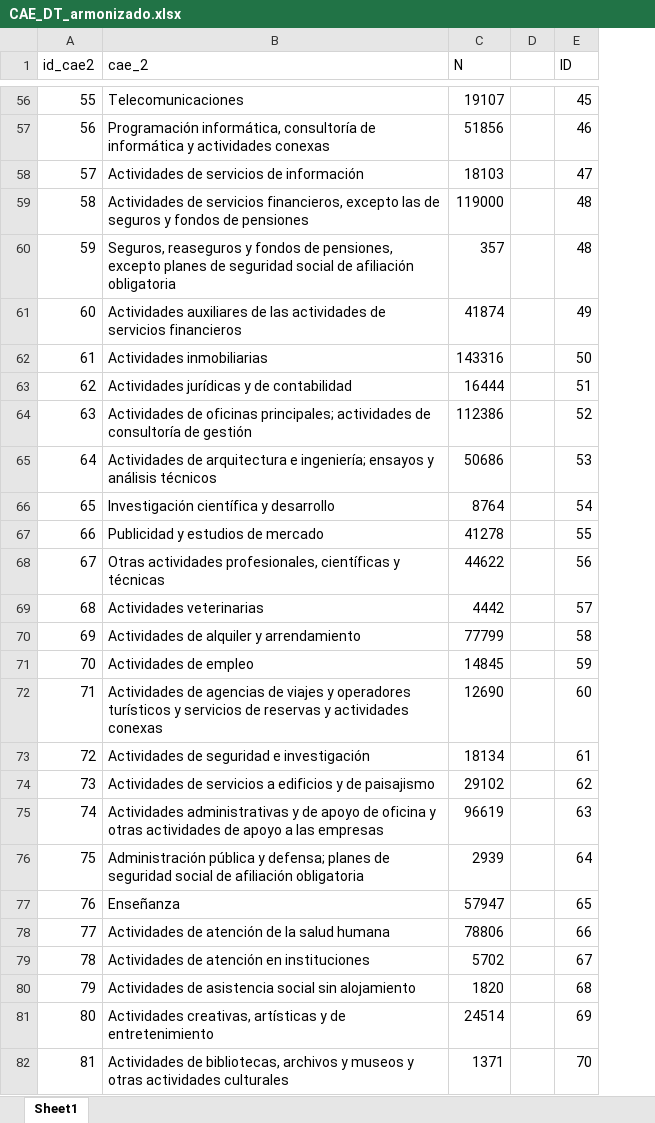
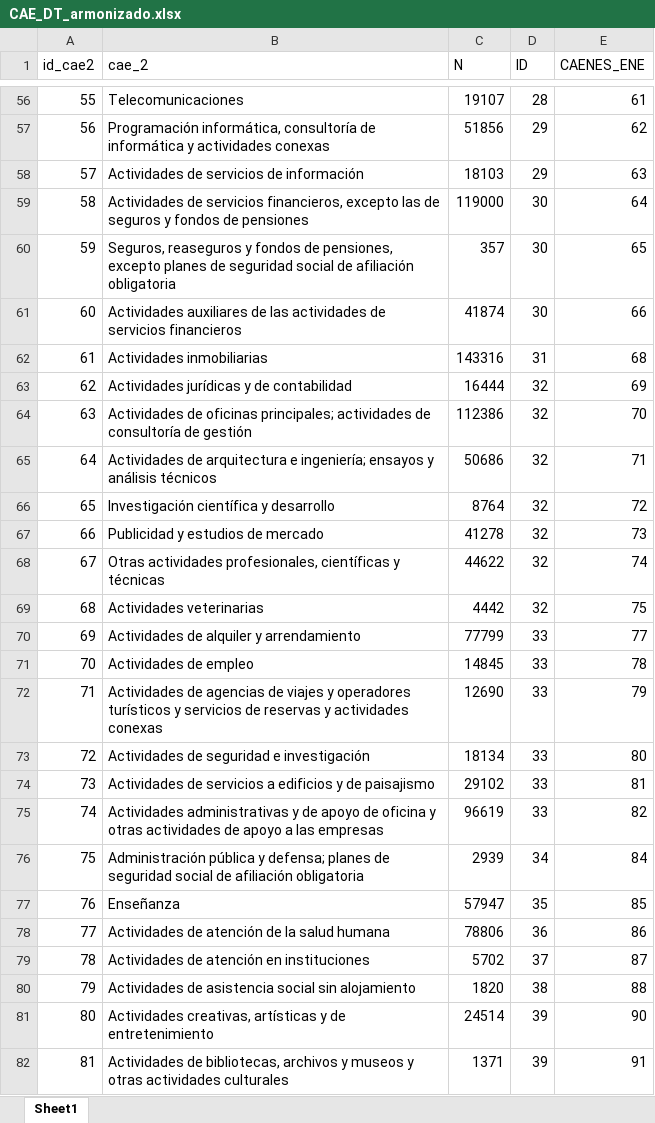
Before and after one commit to nicolasggodoym/proyecto_sindicalizacion, an Excel workbook: output/data/CAE_DT_armonizado.xlsx, sheet Sheet1, drawn as a sheet; only a part is shown, gaps mark what is left out; values as stored, in another font and other column widths than the file's, no cell formats; removed rows and columns are numbered as before the commit, all else as after; the diff covers the shown part only; the diff names each change by its address in the sheet, - before the commit and + after, or states it on an @@ line.

```diff
--- a/output/data/CAE_DT_armonizado.xlsx (sheet Sheet1)
+++ b/output/data/CAE_DT_armonizado.xlsx (sheet Sheet1)
-column D, empty
+column E (CAENES_ENE), rows 56-82: 61 | 62 | 63 | 64 | 65 | 66 | 68 | 69 | 70 | 71 | 72 | 73 | 74 | 75 | 77 | 78 | 79 | 80 | 81 | 82 | 84 | 85 | 86 | 87 | 88 | 90 | 91
-D56 (ID): 45
+D56 (ID): 28
-D57 (ID): 46
+D57 (ID): 29
-D58 (ID): 47
+D58 (ID): 29
-D59:D60 (ID): 48
+D59:D60 (ID): 30
-D61 (ID): 49
+D61 (ID): 30
-D62 (ID): 50
+D62 (ID): 31
-D63 (ID): 51
+D63 (ID): 32
-D64 (ID): 52
+D64 (ID): 32
-D65 (ID): 53
+D65 (ID): 32
-D66 (ID): 54
+D66 (ID): 32
-D67 (ID): 55
+D67 (ID): 32
-D68 (ID): 56
+D68 (ID): 32
-D69 (ID): 57
+D69 (ID): 32
-D70 (ID): 58
+D70 (ID): 33
-D71 (ID): 59
+D71 (ID): 33
-D72 (ID): 60
+D72 (ID): 33
-D73 (ID): 61
+D73 (ID): 33
-D74 (ID): 62
+D74 (ID): 33
-D75 (ID): 63
+D75 (ID): 33
-D76 (ID): 64
+D76 (ID): 34
-D77 (ID): 65
+D77 (ID): 35
-D78 (ID): 66
+D78 (ID): 36
-D79 (ID): 67
+D79 (ID): 37
-D80 (ID): 68
+D80 (ID): 38
-D81 (ID): 69
+D81 (ID): 39
-D82 (ID): 70
+D82 (ID): 39
```
Also changed, not shown: 54 edited cells elsewhere in this sheet, cell formats, 22 other files.
